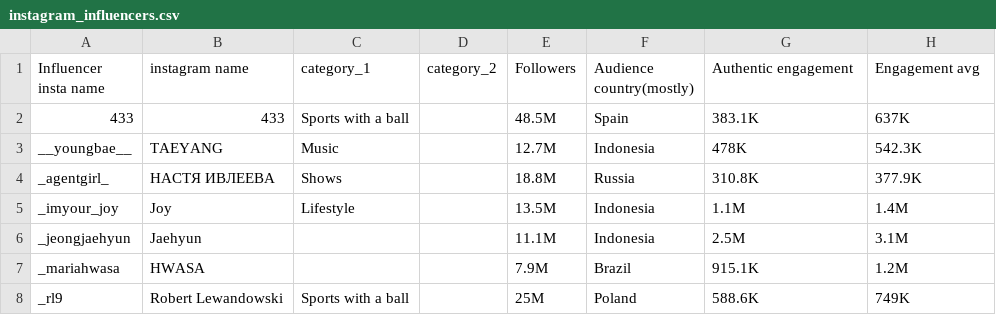
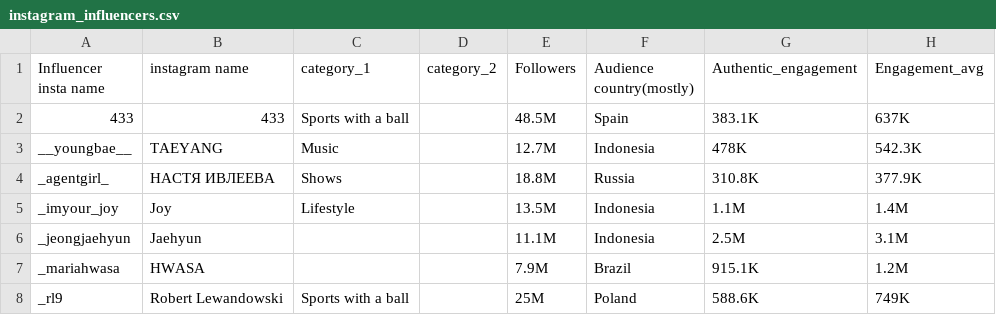
Before and after one commit to joaoppsantos/express-server-test, a CSV file: data/instagram_influencers.csv, drawn as a sheet; only a part is shown.

Commit message:
feat: Add getTopInfluencersByCategory and getTopInfluencersByCountry to our client

```diff
--- a/data/instagram_influencers.csv
+++ b/data/instagram_influencers.csv
@@ -1,4 +1,2 @@
-Influencer insta name,instagram name,category_1,category_2,Followers,Audience country(mostly),"Authentic engagement
-","Engagement avg
-"
+Influencer insta name,instagram name,category_1,category_2,Followers,Audience country(mostly),"Authentic_engagement","Engagement_avg"
 433,433,Sports with a ball,,48.5M,Spain,383.1K,637K
```
Also changed, not shown: 1 other file.
